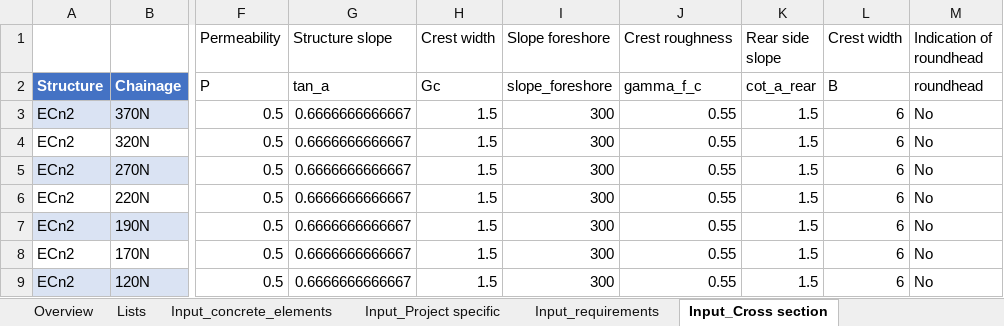
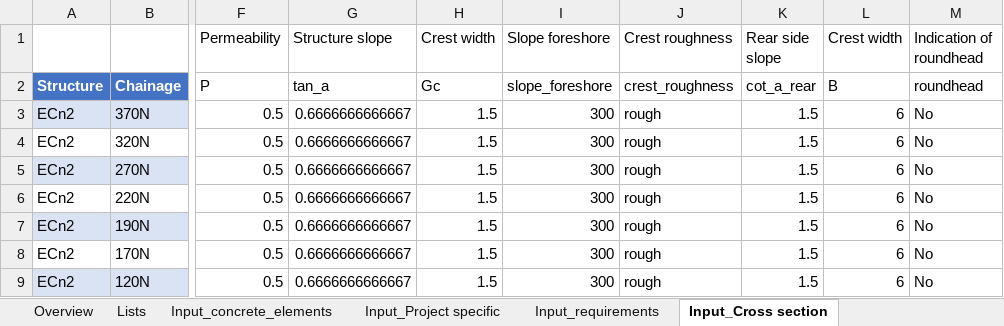
Before and after one commit to Sander-w/breakwater, an Excel workbook: Notebooks/Constanta Phase III/Input data/test_data_phase_II.xlsx, sheet Input_Cross section, drawn as a sheet; only a part is shown, gaps mark what is left out; values as stored, in another font and other column widths than the file's, no borders; table styles not drawn; the diff names each change by its address in the sheet, - before the commit and + after, or states it on an @@ line.

```diff
--- a/Notebooks/Constanta Phase III/Input data/test_data_phase_II.xlsx (sheet Input_Cross section)
+++ b/Notebooks/Constanta Phase III/Input data/test_data_phase_II.xlsx (sheet Input_Cross section)
-J2 (Crest roughness): gamma_f_c
+J2 (Crest roughness): crest_roughness
-J3:J9 (Crest roughness): 0.55
+J3:J9 (Crest roughness): rough
```
Also changed, not shown: sheet Input_Project specific, 2 other files.
